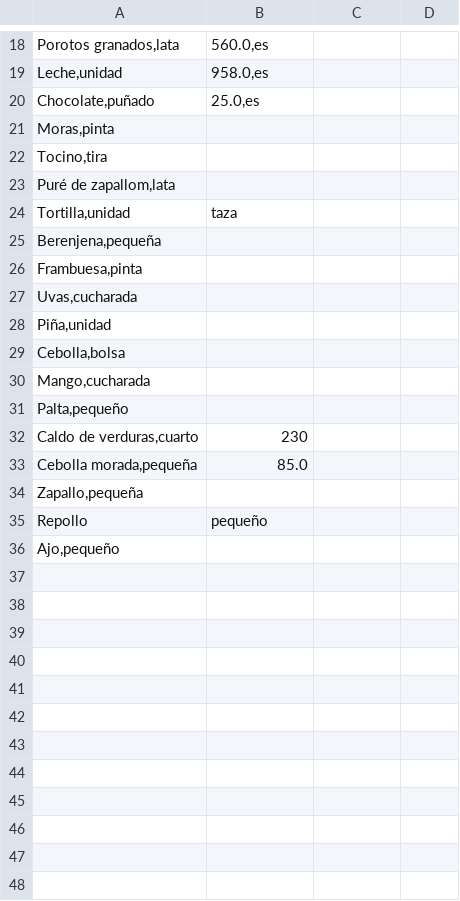
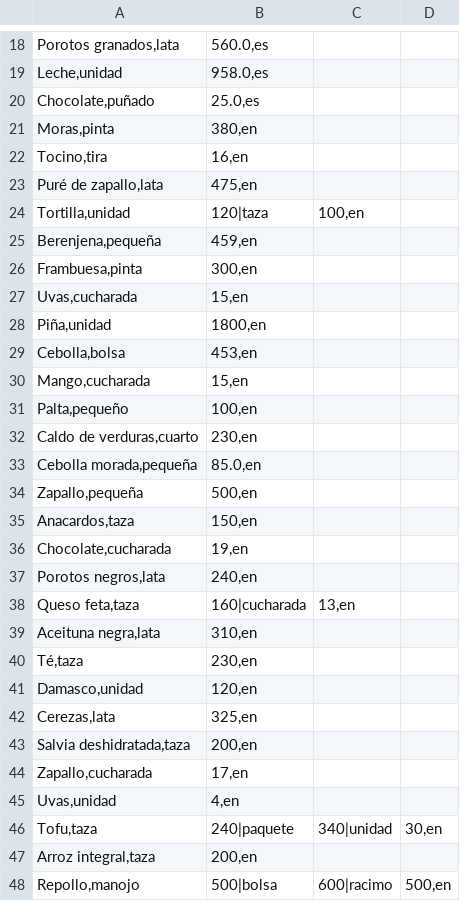
Before and after one commit to EduardoPalma/DataFoods, a CSV file: analysis/new_synonyms/units_ingredient.csv, drawn as a sheet; only a part is shown, gaps mark what is left out; the diff covers the shown part only.

Commit message:
update synonyms.csv, units_ingredient.csv ,ingredient.csv, V 0.99.2

```diff
--- a/analysis/new_synonyms/units_ingredient.csv
+++ b/analysis/new_synonyms/units_ingredient.csv
@@ -20,17 +20,29 @@ Leche,unidad;958.0,es
 Chocolate,puñado;25.0,es
-Moras,pinta;
-Tocino,tira;
-Puré de zapallom,lata
-Tortilla,unidad;taza
-Berenjena,pequeña;
-Frambuesa,pinta;
-Uvas,cucharada;
-Piña,unidad;
-Cebolla,bolsa;
-Mango,cucharada;
-Palta,pequeño
-Caldo de verduras,cuarto;230
-Cebolla morada,pequeña;85.0
-Zapallo,pequeña;
-Repollo;pequeño
-Ajo,pequeño
+Moras,pinta;380,en
+Tocino,tira;16,en
+Puré de zapallo,lata;475,en
+Tortilla,unidad;120|taza;100,en
+Berenjena,pequeña;459,en
+Frambuesa,pinta;300,en
+Uvas,cucharada;15,en
+Piña,unidad;1800,en
+Cebolla,bolsa;453,en
+Mango,cucharada;15,en
+Palta,pequeño;100,en
+Caldo de verduras,cuarto;230,en
+Cebolla morada,pequeña;85.0,en
+Zapallo,pequeña;500,en
+Anacardos,taza;150,en
+Chocolate,cucharada;19,en
+Porotos negros,lata;240,en
+Queso feta,taza;160|cucharada;13,en
+Aceituna negra,lata;310,en
+Té,taza;230,en
+Damasco,unidad;120,en
+Cerezas,lata;325,en
+Salvia deshidratada,taza;200,en
+Zapallo,cucharada;17,en
+Uvas,unidad;4,en
+Tofu,taza;240|paquete;340|unidad;30,en
+Arroz integral,taza;200,en
+Repollo,manojo;500|bolsa;600|racimo;500,en
```
Also changed, not shown: 7 added rows elsewhere in this file, analysis/fails_ingredient_measure.csv, analysis/new_synonyms/synonyms.csv, 10 other files.
